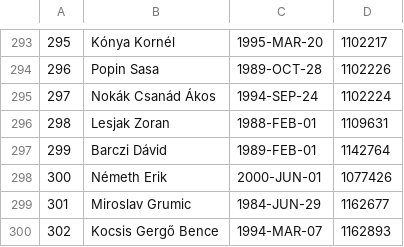
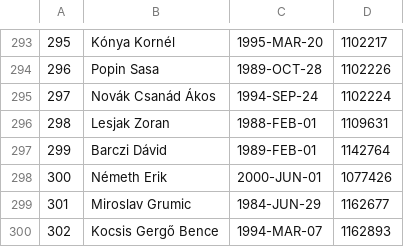
Before and after one commit to asalamon74/melda-info, a CSV file: mezszam/players.csv, drawn as a sheet; only a part is shown, gaps mark what is left out.

Commit message:
Mezszam updates - typo fix

```diff
--- a/mezszam/players.csv
+++ b/mezszam/players.csv
@@ -294,3 +294,3 @@
 296,Popin Sasa,1989-OCT-28,1102226
-297,Nokák Csanád Ákos,1994-SEP-24,1102224
+297,Novák Csanád Ákos,1994-SEP-24,1102224
 298,Lesjak Zoran,1988-FEB-01,1109631
```
